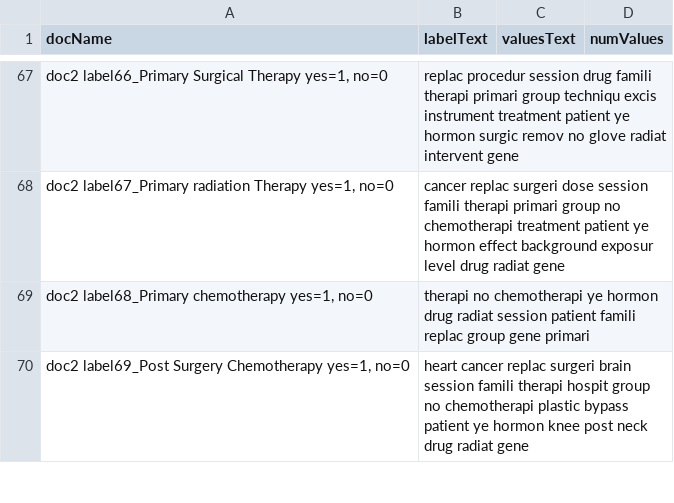
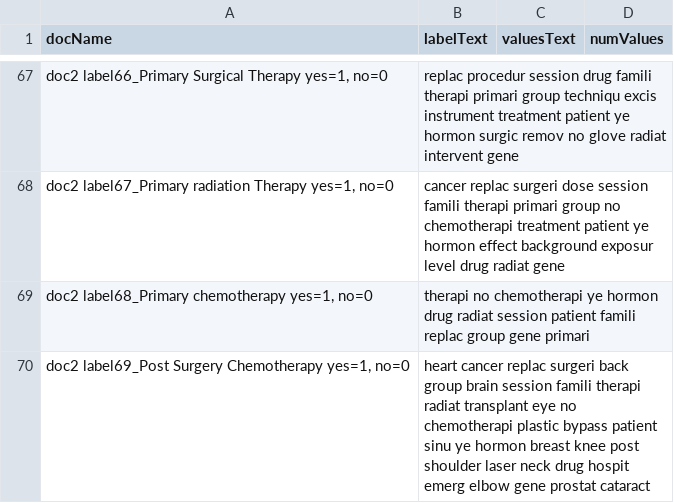
Before and after one commit to lisagandy/AutomaticClusterLabels, a CSV file: output_csvs/labels_collocates_done.csv, drawn as a sheet; only a part is shown, gaps mark what is left out; the diff covers the shown part only; the diff names each change by its address in the sheet, - before the commit and + after, or states it on an @@ line.

Commit message:
stuff

```diff
--- a/output_csvs/labels_collocates_done.csv
+++ b/output_csvs/labels_collocates_done.csv
-B70 (labelText): …replac surgeri brain session famili therapi hospit group no chemotherapi plastic bypass patient ye hormon knee post neck drug radiat gene
+B70 (labelText): …replac surgeri back group brain session famili therapi radiat transplant eye no chemotherapi plastic bypass patient sinu ye hormon breast knee post shoulder laser neck drug hospit emerg elbow gene prostat cataract
```
Also changed, not shown: 4 edited cells elsewhere in this file.
